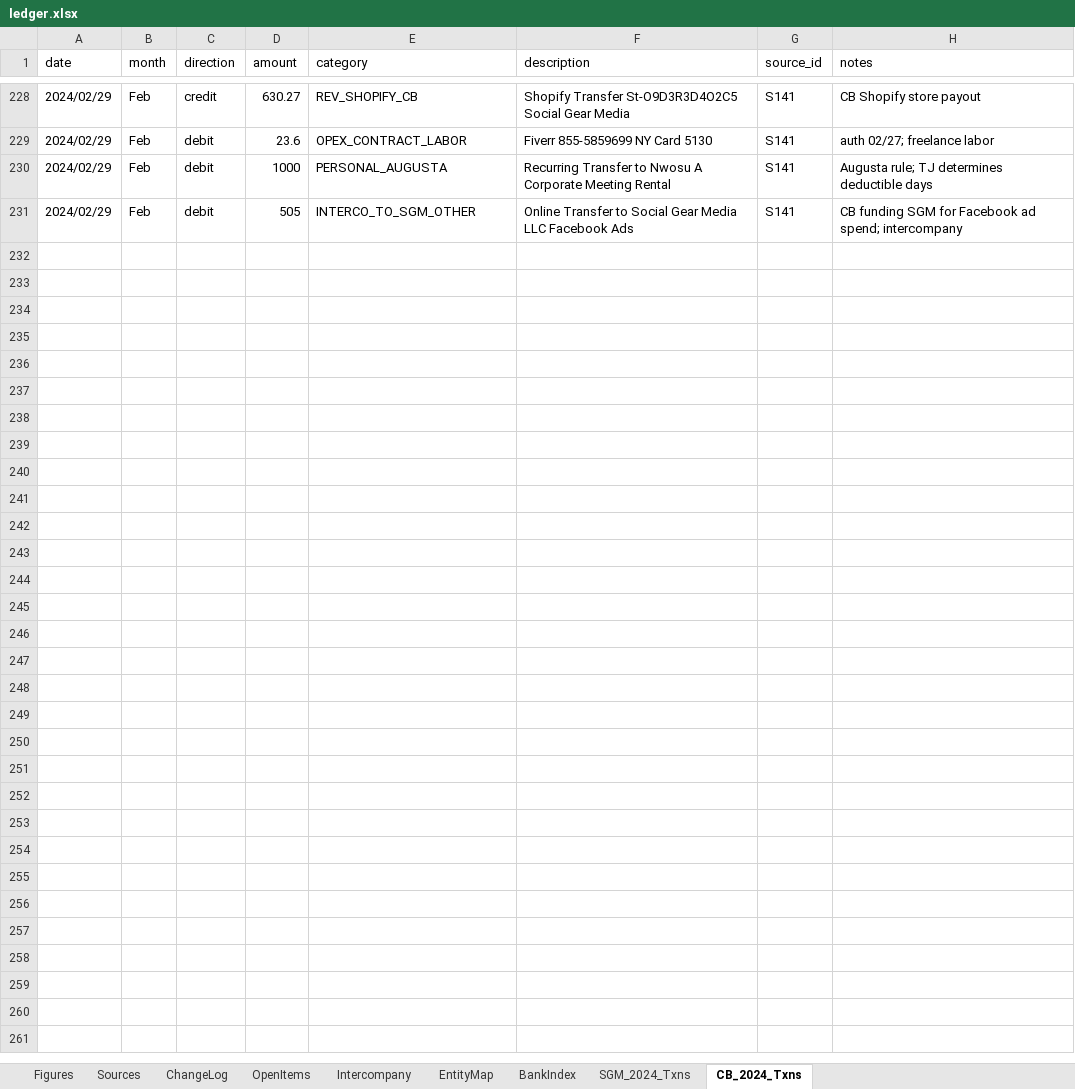
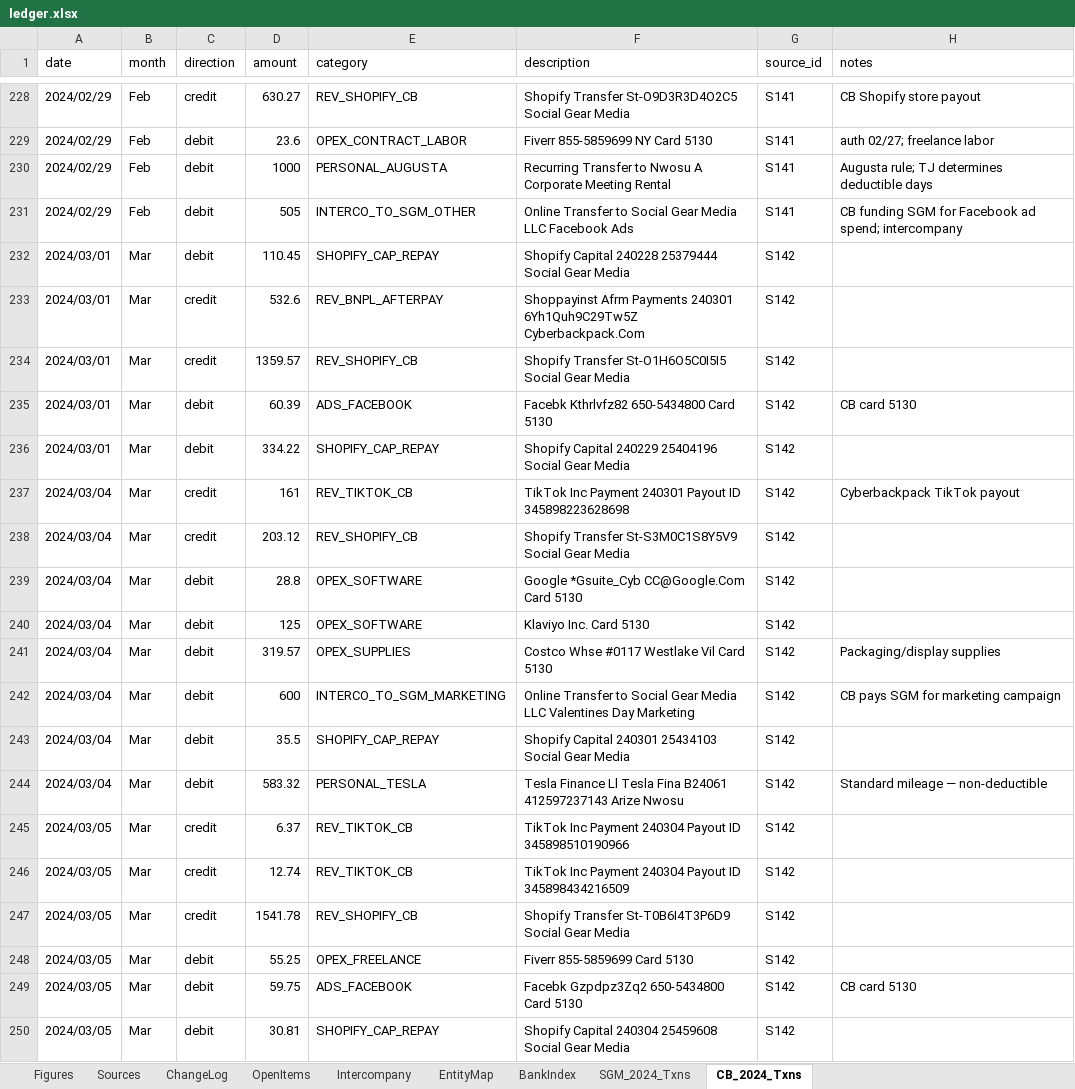
Before and after one commit to ArizeNwosu/StoneSupplyCo, an Excel workbook: Downloads/Splitflask-Financials/ledger.xlsx, sheet CB_2024_Txns, drawn as a sheet; only a part is shown, gaps mark what is left out; values as stored, in another font and other column widths than the file's, no borders; the diff covers the shown part only; the diff names each change by its address in the sheet, - before the commit and + after, or states it on an @@ line.

Commit message:
Layer 4: CB 2024 Mar (S142) classified and footed — 115 txns, credits $13,512.27, debits $12,472.50, close $1,100.28 PASS

```diff
--- a/Downloads/Splitflask-Financials/ledger.xlsx (sheet CB_2024_Txns)
+++ b/Downloads/Splitflask-Financials/ledger.xlsx (sheet CB_2024_Txns)
+row 232: 2024/03/01 | Mar | debit | 110.45 | SHOPIFY_CAP_REPAY | Shopify Capital 240228 25379444 Social Gear Media | S142
+row 233: 2024/03/01 | Mar | credit | 532.6 | REV_BNPL_AFTERPAY | Shoppayinst Afrm Payments 240301 6Yh1Quh9C29Tw5Z Cyberbackpack.Com | S142
+row 234: 2024/03/01 | Mar | credit | 1359.57 | REV_SHOPIFY_CB | Shopify Transfer St-O1H6O5C0I5I5 Social Gear Media | S142
+row 235: 2024/03/01 | Mar | debit | 60.39 | ADS_FACEBOOK | Facebk Kthrlvfz82 650-5434800 Card 5130 | S142 | CB card 5130
+row 236: 2024/03/01 | Mar | debit | 334.22 | SHOPIFY_CAP_REPAY | Shopify Capital 240229 25404196 Social Gear Media | S142
+row 237: 2024/03/04 | Mar | credit | 161 | REV_TIKTOK_CB | TikTok Inc Payment 240301 Payout ID 345898223628698 | S142 | Cyberbackpack TikTok payout
+row 238: 2024/03/04 | Mar | credit | 203.12 | REV_SHOPIFY_CB | Shopify Transfer St-S3M0C1S8Y5V9 Social Gear Media | S142
+row 239: 2024/03/04 | Mar | debit | 28.8 | OPEX_SOFTWARE | Google *Gsuite_Cyb CC@Google.Com Card 5130 | S142
+row 240: 2024/03/04 | Mar | debit | 125 | OPEX_SOFTWARE | Klaviyo Inc. Card 5130 | S142
+row 241: 2024/03/04 | Mar | debit | 319.57 | OPEX_SUPPLIES | Costco Whse #0117 Westlake Vil Card 5130 | S142 | Packaging/display supplies
+row 242: 2024/03/04 | Mar | debit | 600 | INTERCO_TO_SGM_MARKETING | Online Transfer to Social Gear Media LLC Valentines Day Marketing | S142 | CB pays SGM for marketing campaign
+row 243: 2024/03/04 | Mar | debit | 35.5 | SHOPIFY_CAP_REPAY | Shopify Capital 240301 25434103 Social Gear Media | S142
+row 244: 2024/03/04 | Mar | debit | 583.32 | PERSONAL_TESLA | Tesla Finance Ll Tesla Fina B24061 412597237143 Arize Nwosu | S142 | Standard mileage — non-deductible
+row 245: 2024/03/05 | Mar | credit | 6.37 | REV_TIKTOK_CB | TikTok Inc Payment 240304 Payout ID 345898510190966 | S142
+row 246: 2024/03/05 | Mar | credit | 12.74 | REV_TIKTOK_CB | TikTok Inc Payment 240304 Payout ID 345898434216509 | S142
+row 247: 2024/03/05 | Mar | credit | 1541.78 | REV_SHOPIFY_CB | Shopify Transfer St-T0B6I4T3P6D9 Social Gear Media | S142
+row 248: 2024/03/05 | Mar | debit | 55.25 | OPEX_FREELANCE | Fiverr 855-5859699 Card 5130 | S142
+row 249: 2024/03/05 | Mar | debit | 59.75 | ADS_FACEBOOK | Facebk Gzpdpz3Zq2 650-5434800 Card 5130 | S142 | CB card 5130
+row 250: 2024/03/05 | Mar | debit | 30.81 | SHOPIFY_CAP_REPAY | Shopify Capital 240304 25459608 Social Gear Media | S142
```
Also changed, not shown: 96 added rows elsewhere in this sheet.
